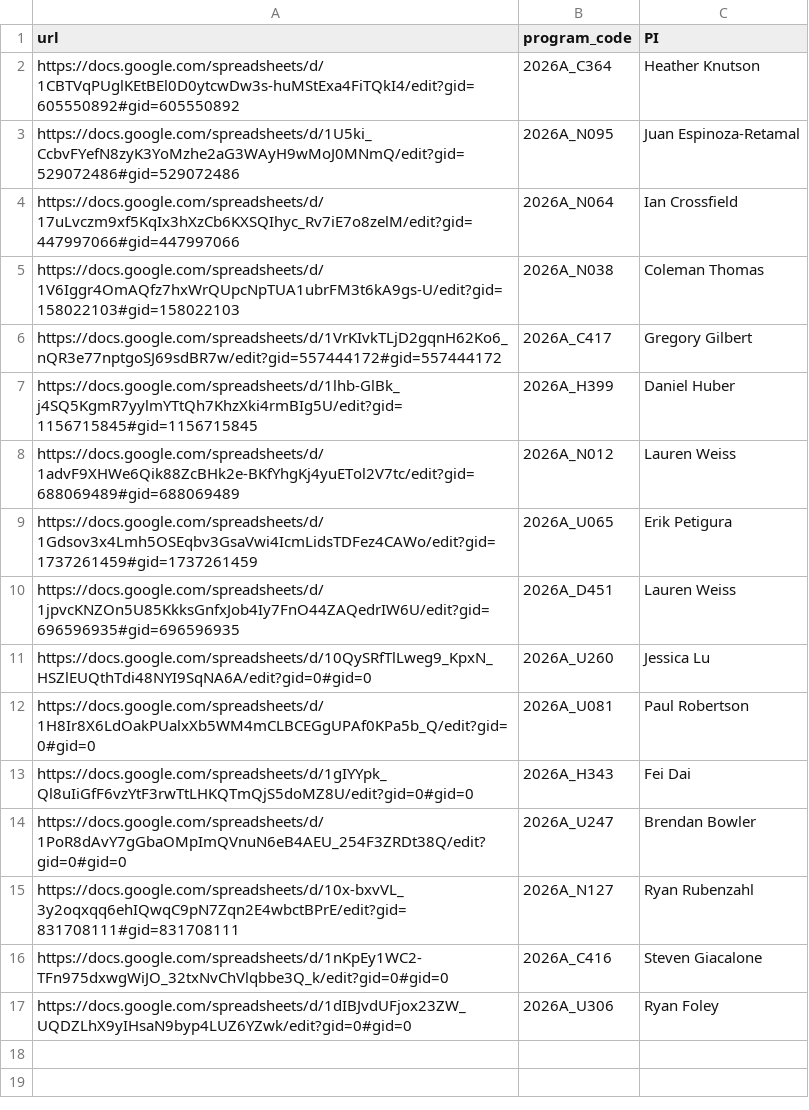
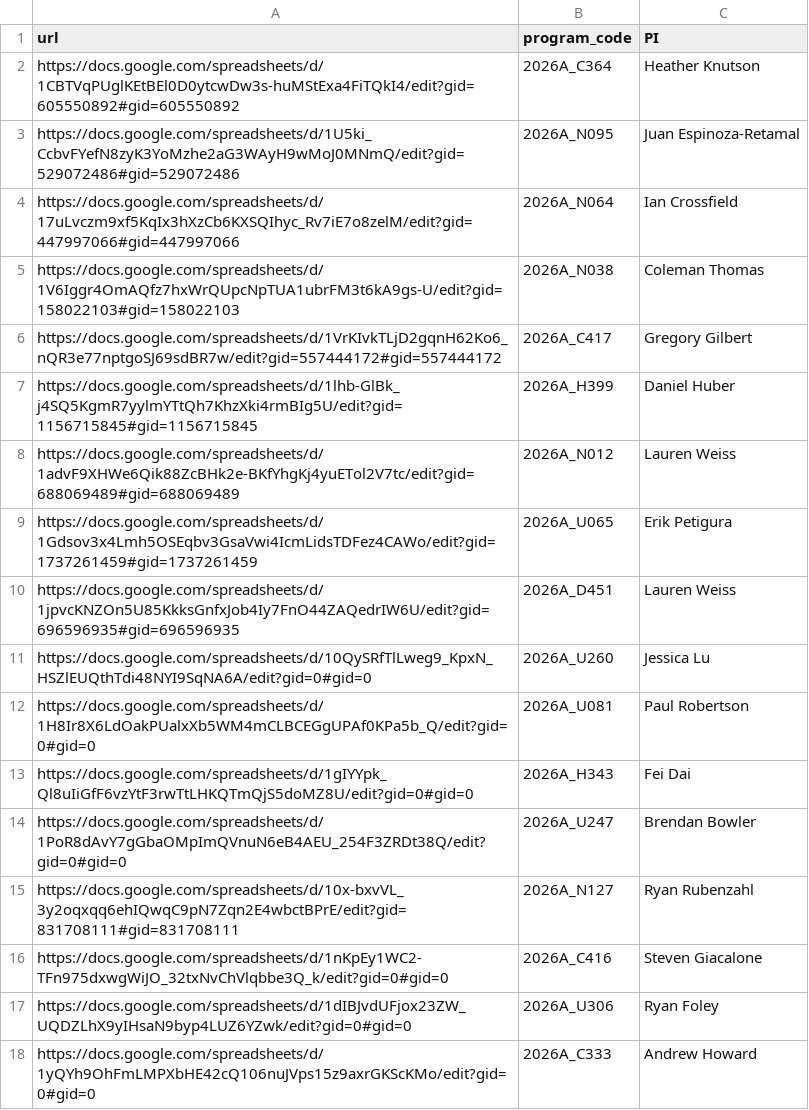
Before and after one commit to jluby127/AstroQ, a CSV file: request_urls_2026A.csv, drawn as a sheet.

Commit message:
adding Andrew Howard's C333

```diff
--- a/request_urls_2026A.csv
+++ b/request_urls_2026A.csv
@@ -17 +17,2 @@ https://docs.google.com/spreadsheets/d/1nKpEy1WC2-TFn975dxwgWiJO_32txNvChVlqbbe3
 https://docs.google.com/spreadsheets/d/1dIBJvdUFjox23ZW_UQDZLhX9yIHsaN9byp4LUZ6YZwk/edit?gid=0#gid=0,2026A_U306,Ryan Foley
+https://docs.google.com/spreadsheets/d/1yQYh9OhFmLMPXbHE42cQ106nuJVps15z9axrGKScKMo/edit?gid=0#gid=0,2026A_C333,Andrew Howard
```
